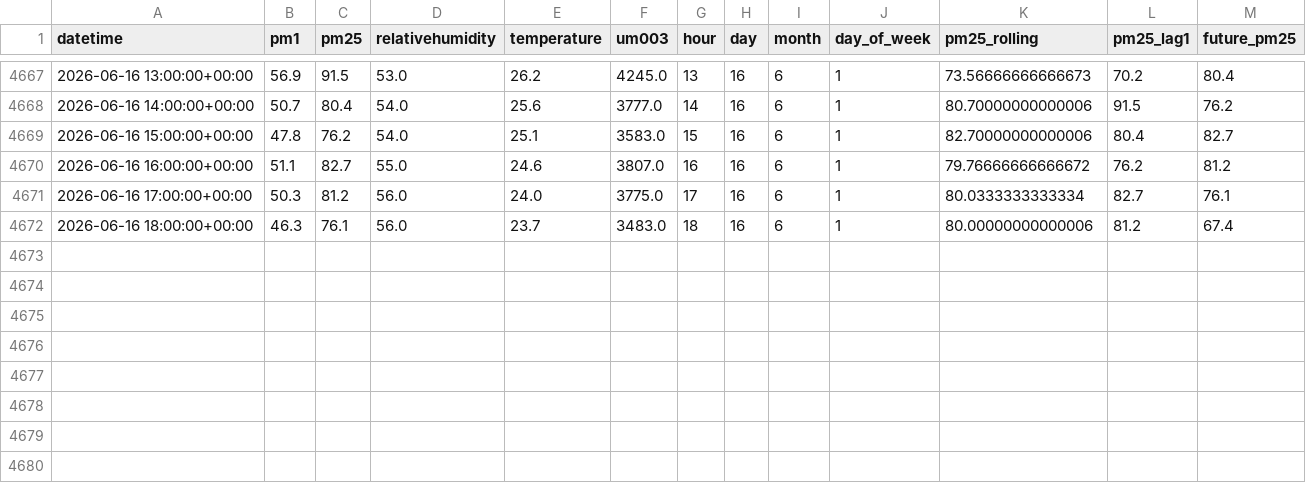
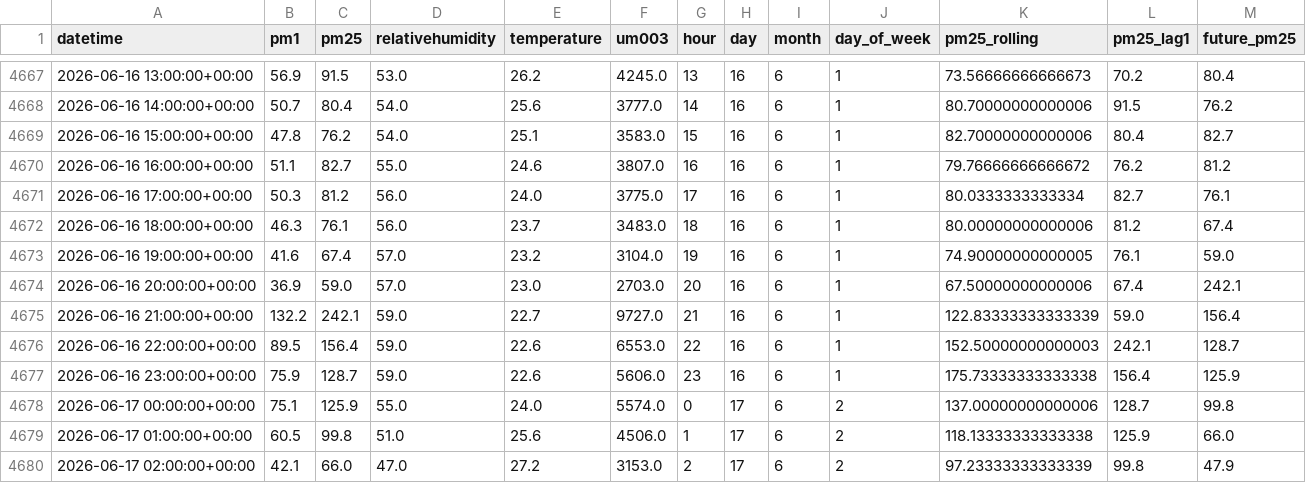
Before and after one commit to Izz5125/MLOps-Air_Quality_Prediction, a CSV file: data/processed/processed_data.csv, drawn as a sheet; only a part is shown, gaps mark what is left out; the diff names each change by its address in the sheet, - before the commit and + after, or states it on an @@ line.

```diff
--- a/data/processed/processed_data.csv
+++ b/data/processed/processed_data.csv
+row 4673: 2026-06-16 19:00:00+00:00 | 41.6 | 67.4 | 57.0 | 23.2 | 3104.0 | 19 | 16 | 6 | 1 | 74.90000000000005 | 76.1 | 59.0
+row 4674: 2026-06-16 20:00:00+00:00 | 36.9 | 59.0 | 57.0 | 23.0 | 2703.0 | 20 | 16 | 6 | 1 | 67.50000000000006 | 67.4 | 242.1
+row 4675: 2026-06-16 21:00:00+00:00 | 132.2 | 242.1 | 59.0 | 22.7 | 9727.0 | 21 | 16 | 6 | 1 | 122.83333333333339 | 59.0 | 156.4
+row 4676: 2026-06-16 22:00:00+00:00 | 89.5 | 156.4 | 59.0 | 22.6 | 6553.0 | 22 | 16 | 6 | 1 | 152.50000000000003 | 242.1 | 128.7
+row 4677: 2026-06-16 23:00:00+00:00 | 75.9 | 128.7 | 59.0 | 22.6 | 5606.0 | 23 | 16 | 6 | 1 | 175.73333333333338 | 156.4 | 125.9
+row 4678: 2026-06-17 00:00:00+00:00 | 75.1 | 125.9 | 55.0 | 24.0 | 5574.0 | 0 | 17 | 6 | 2 | 137.00000000000006 | 128.7 | 99.8
+row 4679: 2026-06-17 01:00:00+00:00 | 60.5 | 99.8 | 51.0 | 25.6 | 4506.0 | 1 | 17 | 6 | 2 | 118.13333333333338 | 125.9 | 66.0
+row 4680: 2026-06-17 02:00:00+00:00 | 42.1 | 66.0 | 47.0 | 27.2 | 3153.0 | 2 | 17 | 6 | 2 | 97.23333333333339 | 99.8 | 47.9
```
Also changed, not shown: data/raw/air_quality.csv, 1 other file.
